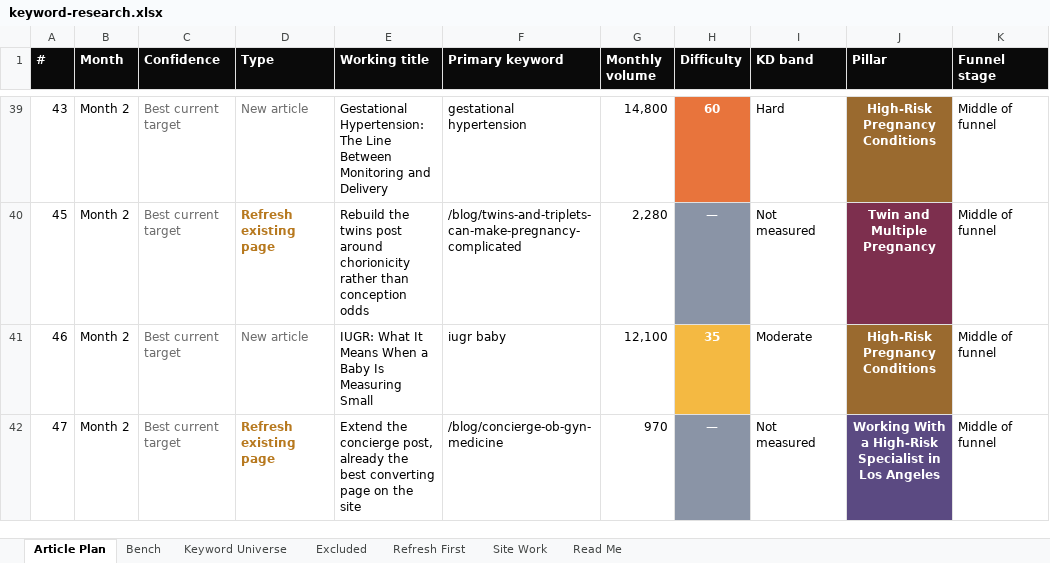
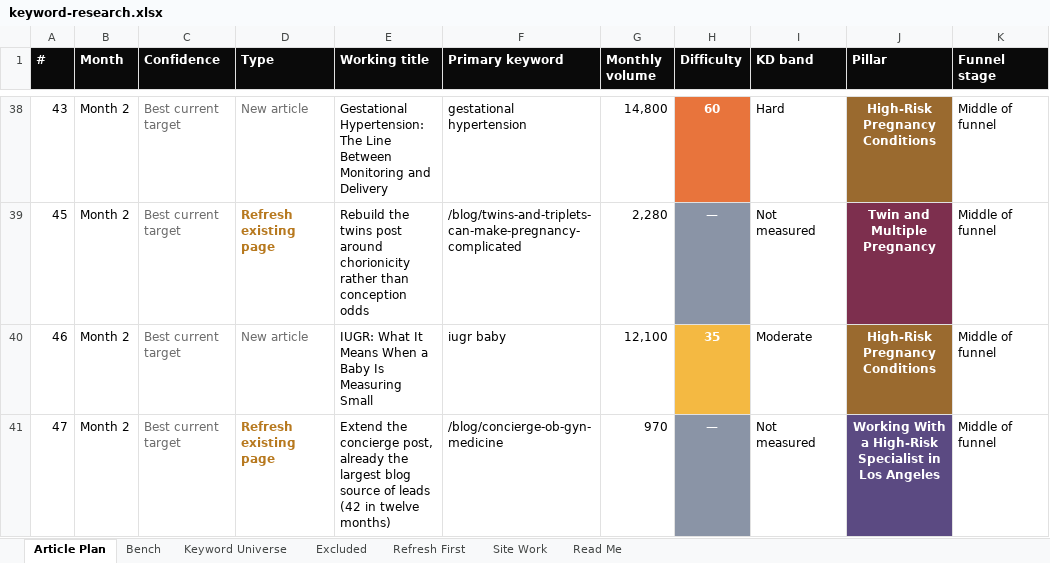
Before and after one commit to jonestj-boop/decks, an Excel workbook: decks/dr-steve-rad/keyword-research.xlsx, sheet Article Plan, drawn as a sheet; only a part is shown, gaps mark what is left out; values as stored, in another font and other column widths than the file's, no borders; addresses are those after the commit; the diff covers the shown part only; the diff names each change by its address in the sheet, - before the commit and + after, or states it on an @@ line.

```diff
--- a/decks/dr-steve-rad/keyword-research.xlsx (sheet Article Plan)
+++ b/decks/dr-steve-rad/keyword-research.xlsx (sheet Article Plan)
-E41 (Working title): …already the best converting page on the site
+E41 (Working title): …already the largest blog source of leads (42 in twelve months)
```
Also changed, not shown: 1 added row, 1 removed row and 3 edited cells elsewhere in this sheet, sheet Bench, sheet Keyword Universe, sheet Read Me, sheet Site Work, 1 other file.
